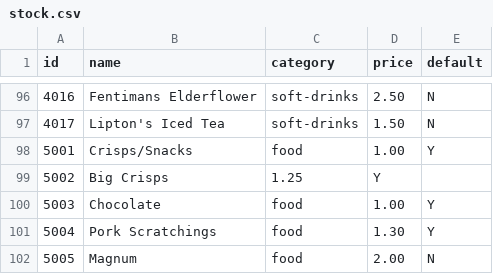
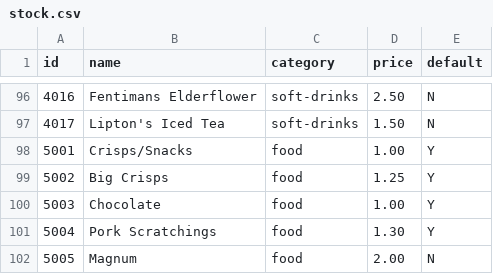
Before and after one commit to gregtyler/moor-green-epos, a CSV file: src/data/stock.csv, drawn as a sheet; only a part is shown, gaps mark what is left out.

```diff
--- a/src/data/stock.csv
+++ b/src/data/stock.csv
@@ -98,3 +98,3 @@ id,name,category,price,default
 5001,Crisps/Snacks,food,1.00,Y
-5002,Big Crisps,1.25,Y
+5002,Big Crisps,food,1.25,Y
 5003,Chocolate,food,1.00,Y
```
